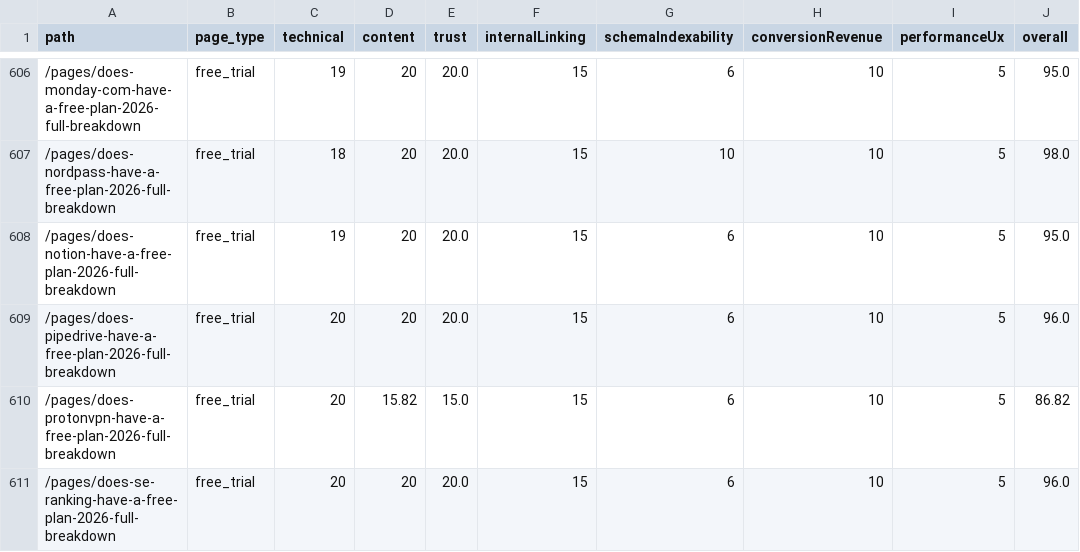
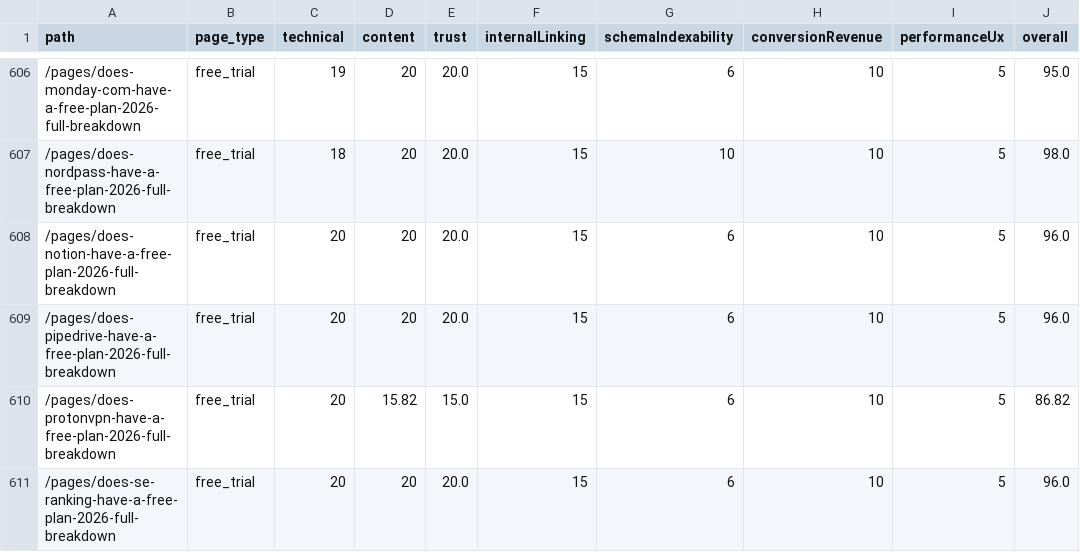
Before and after one commit to SoggyKitchen/intent-engine, a CSV file: seo/reports/page-quality-scores.csv, drawn as a sheet; only a part is shown, gaps mark what is left out; the diff covers the shown part only.

```diff
--- a/seo/reports/page-quality-scores.csv
+++ b/seo/reports/page-quality-scores.csv
@@ -607,3 +607,3 @@ path,page_type,technical,content,trust,internalLinking,schemaIndexability,conver
 /pages/does-nordpass-have-a-free-plan-2026-full-breakdown,free_trial,18,20,20.0,15,10,10,5,98.0
-/pages/does-notion-have-a-free-plan-2026-full-breakdown,free_trial,19,20,20.0,15,6,10,5,95.0
+/pages/does-notion-have-a-free-plan-2026-full-breakdown,free_trial,20,20,20.0,15,6,10,5,96.0
 /pages/does-pipedrive-have-a-free-plan-2026-full-breakdown,free_trial,20,20,20.0,15,6,10,5,96.0
```
Also changed, not shown: 172 edited cells elsewhere in this file, 27 other files.
